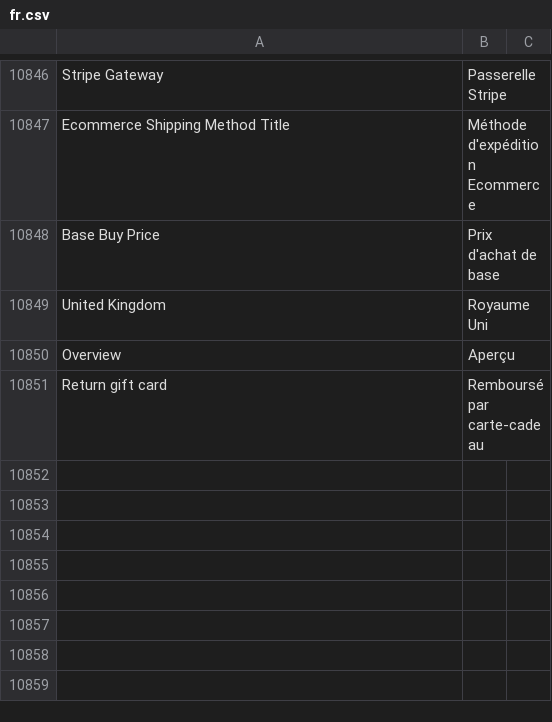
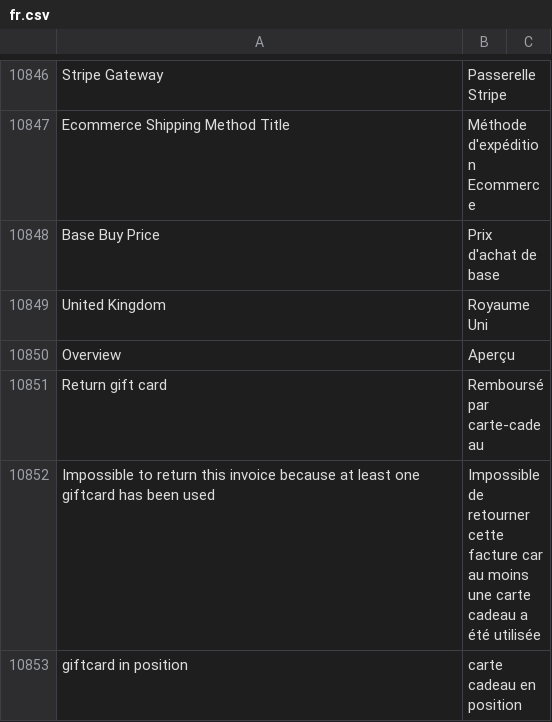
Before and after one commit to bvisible/erpnext, a CSV file: erpnext/translations/fr.csv, drawn as a sheet; only a part is shown, gaps mark what is left out.

Commit message:
Update fr.csv

```diff
--- a/erpnext/translations/fr.csv
+++ b/erpnext/translations/fr.csv
@@ -10851 +10851,3 @@ Overview,Aperçu
 Return gift card,Remboursé par carte-cadeau
+Impossible to return this invoice because at least one giftcard has been used,Impossible de retourner cette facture car au moins une carte cadeau a été utilisée
+giftcard in position,carte cadeau en position
```
